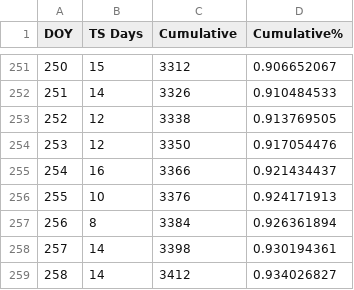
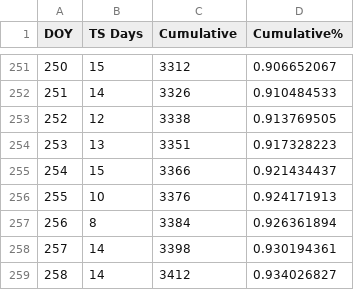
Before and after one commit to jjulietv-pixel/WPGTSmisc, a CSV file: WPG - TS Misc Records - Daily TS occurrence.csv, drawn as a sheet; only a part is shown, gaps mark what is left out.

Commit message:
Update WPG - TS Misc Records - Daily TS occurrence.csv

```diff
--- a/WPG - TS Misc Records - Daily TS occurrence.csv
+++ b/WPG - TS Misc Records - Daily TS occurrence.csv
@@ -253,4 +253,4 @@ DOY,TS Days,Cumulative,Cumulative%
 252,12,3338,0.913769505
-253,12,3350,0.917054476
-254,16,3366,0.921434437
+253,13,3351,0.917328223
+254,15,3366,0.921434437
 255,10,3376,0.924171913
```
